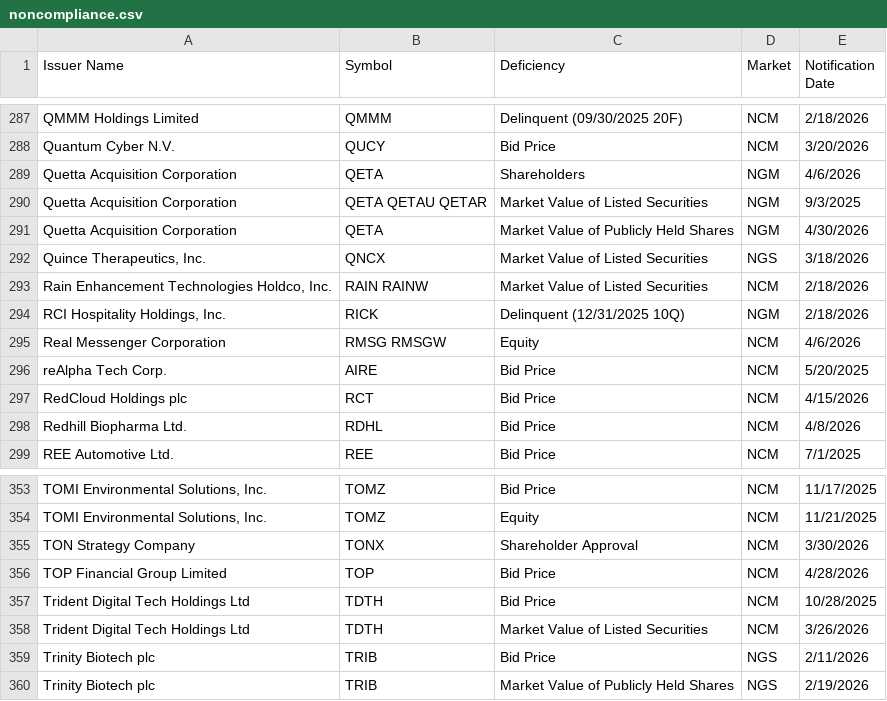
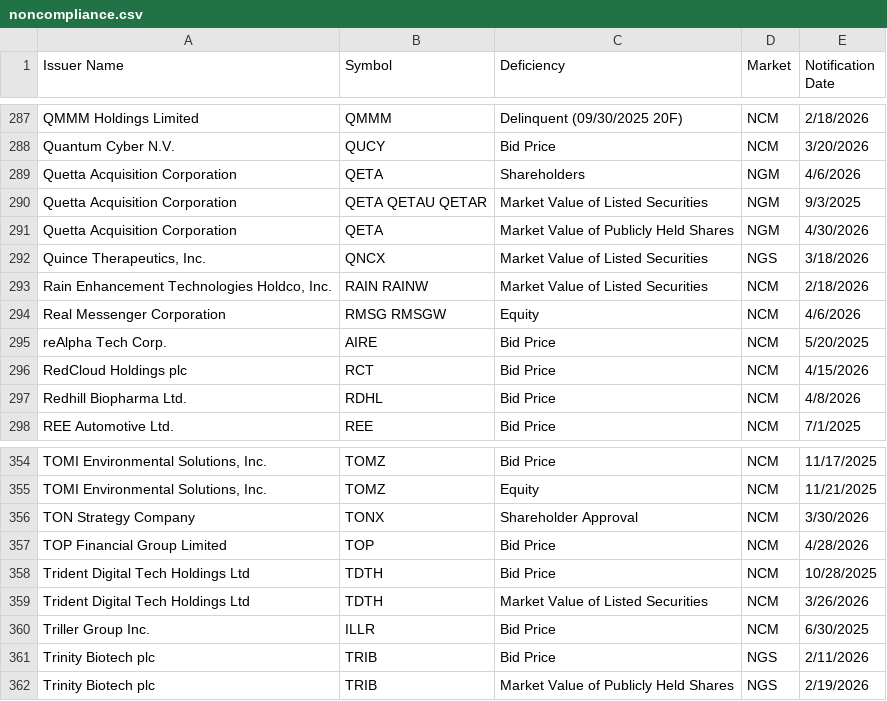
Before and after one commit to ieattokens/noncompliance, a CSV file: noncompliance.csv, drawn as a sheet; only a part is shown, gaps mark what is left out; the diff covers the shown part only.

```diff
--- a/noncompliance.csv
+++ b/noncompliance.csv
@@ -293,3 +293,2 @@
 "Rain Enhancement Technologies Holdco, Inc.","RAIN RAINW","Market Value of Listed Securities","NCM","2/18/2026"
-"RCI Hospitality Holdings, Inc.","RICK","Delinquent (12/31/2025 10Q)","NGM","2/18/2026"
 "Real Messenger Corporation","RMSG RMSGW","Equity","NCM","4/6/2026"
@@ -358,2 +359,3 @@
 "Trident Digital Tech Holdings Ltd","TDTH","Market Value of Listed Securities","NCM","3/26/2026"
+"Triller Group Inc.","ILLR","Bid Price","NCM","6/30/2025"
 "Trinity Biotech plc","TRIB","Bid Price","NGS","2/11/2026"
```
Also changed, not shown: 4 added rows, 2 removed rows and 1 edited cell elsewhere in this file, 1 other file.
